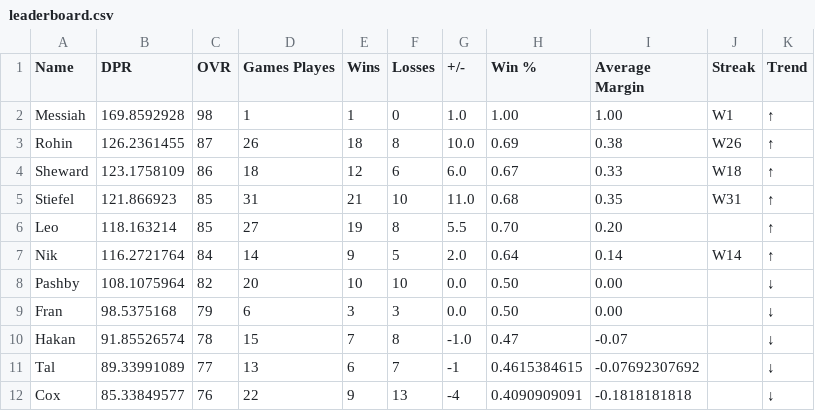
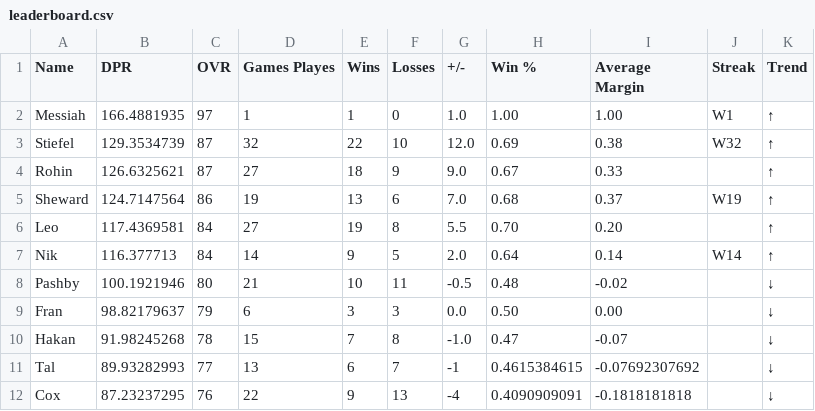
Before and after one commit to adamstiefel06/dpong-leaderboard, a CSV file: leaderboard.csv, drawn as a sheet; only a part is shown; the diff covers the shown part only.

```diff
--- a/leaderboard.csv
+++ b/leaderboard.csv
@@ -1,12 +1,12 @@
 Name,DPR,OVR,Games Playes,Wins,Losses,+/-,Win %,Average Margin,Streak,Trend
-Messiah,169.8592928,98,1,1,0,1.0,1.00,1.00,W1,↑
-Rohin,126.2361455,87,26,18,8,10.0,0.69,0.38,W26,↑
-Sheward,123.1758109,86,18,12,6,6.0,0.67,0.33,W18,↑
-Stiefel,121.866923,85,31,21,10,11.0,0.68,0.35,W31,↑
-Leo,118.163214,85,27,19,8,5.5,0.70,0.20,,↑
-Nik,116.2721764,84,14,9,5,2.0,0.64,0.14,W14,↑
-Pashby,108.1075964,82,20,10,10,0.0,0.50,0.00,,↓
-Fran,98.5375168,79,6,3,3,0.0,0.50,0.00,,↓
-Hakan,91.85526574,78,15,7,8,-1.0,0.47,-0.07,,↓
-Tal,89.33991089,77,13,6,7,-1,0.4615384615,-0.07692307692,,↓
-Cox,85.33849577,76,22,9,13,-4,0.4090909091,-0.1818181818,,↓
+Messiah,166.4881935,97,1,1,0,1.0,1.00,1.00,W1,↑
+Stiefel,129.3534739,87,32,22,10,12.0,0.69,0.38,W32,↑
+Rohin,126.6325621,87,27,18,9,9.0,0.67,0.33,,↑
+Sheward,124.7147564,86,19,13,6,7.0,0.68,0.37,W19,↑
+Leo,117.4369581,84,27,19,8,5.5,0.70,0.20,,↑
+Nik,116.377713,84,14,9,5,2.0,0.64,0.14,W14,↑
+Pashby,100.1921946,80,21,10,11,-0.5,0.48,-0.02,,↓
+Fran,98.82179637,79,6,3,3,0.0,0.50,0.00,,↓
+Hakan,91.98245268,78,15,7,8,-1.0,0.47,-0.07,,↓
+Tal,89.93282993,77,13,6,7,-1,0.4615384615,-0.07692307692,,↓
+Cox,87.23237295,76,22,9,13,-4,0.4090909091,-0.1818181818,,↓
```
Also changed, not shown: 13 edited cells elsewhere in this file.
